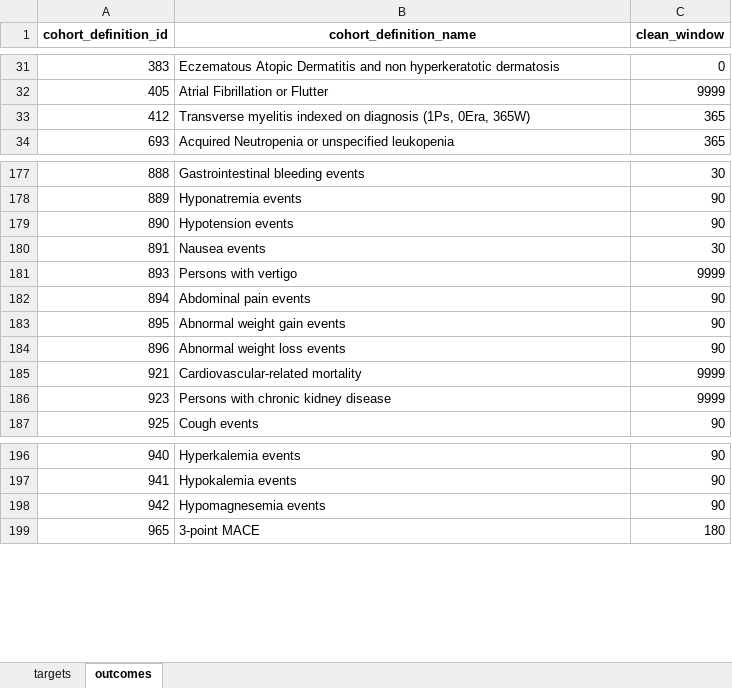
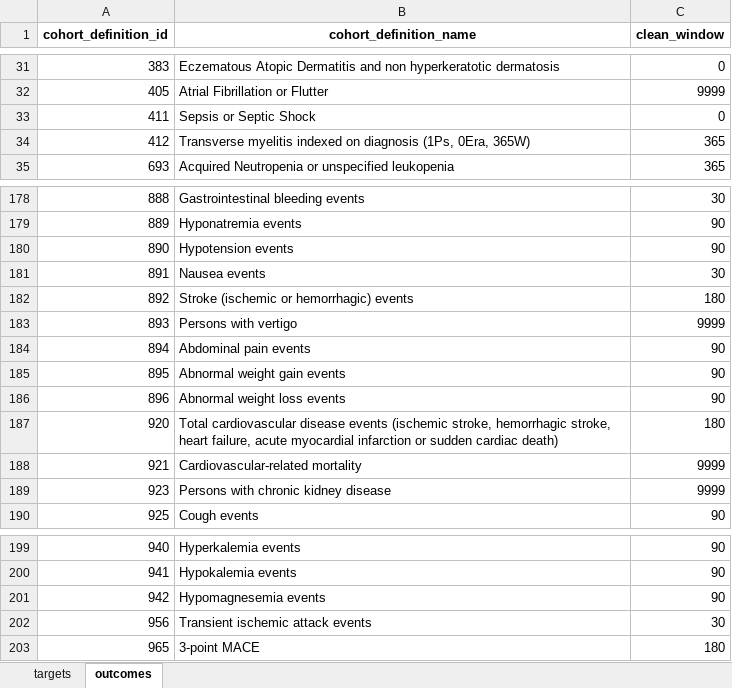
Before and after one commit to ohdsi-studies/HowOften, an Excel workbook: analysis_specifications/analysis1.xlsx, sheet outcomes, drawn as a sheet; only a part is shown, gaps mark what is left out; values as stored, in another font and other column widths than the file's, no borders; the diff names each change by its address in the sheet, - before the commit and + after, or states it on an @@ line.

```diff
--- a/analysis_specifications/analysis1.xlsx (sheet outcomes)
+++ b/analysis_specifications/analysis1.xlsx (sheet outcomes)
+row 33: 411 | Sepsis or Septic Shock | 0
+row 182: 892 | Stroke (ischemic or hemorrhagic) events | 180
+row 187: 920 | Total cardiovascular disease events (ischemic stroke, hemorrhagic stroke, heart failure, acute myocardial infarction or sudden cardiac death) | 180
+row 202: 956 | Transient ischemic attack events | 30
```
Also changed, not shown: analysis_specifications/analysis2InputSpecifications.xlsx, analysis_specifications/analysis2_andreas_2.xlsx, 14 other files.
